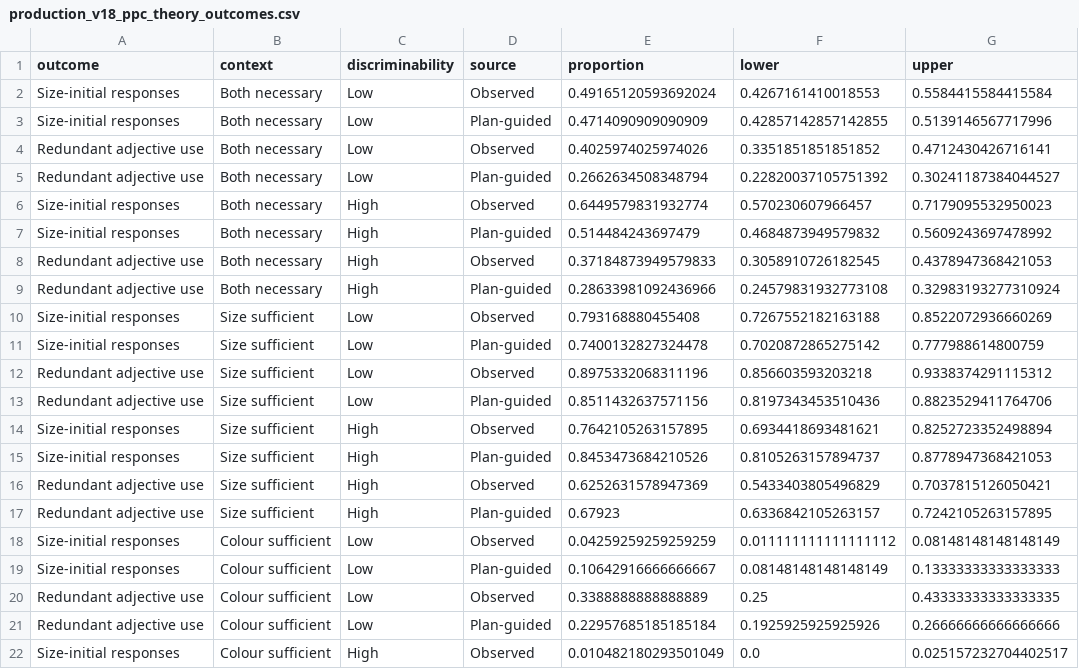
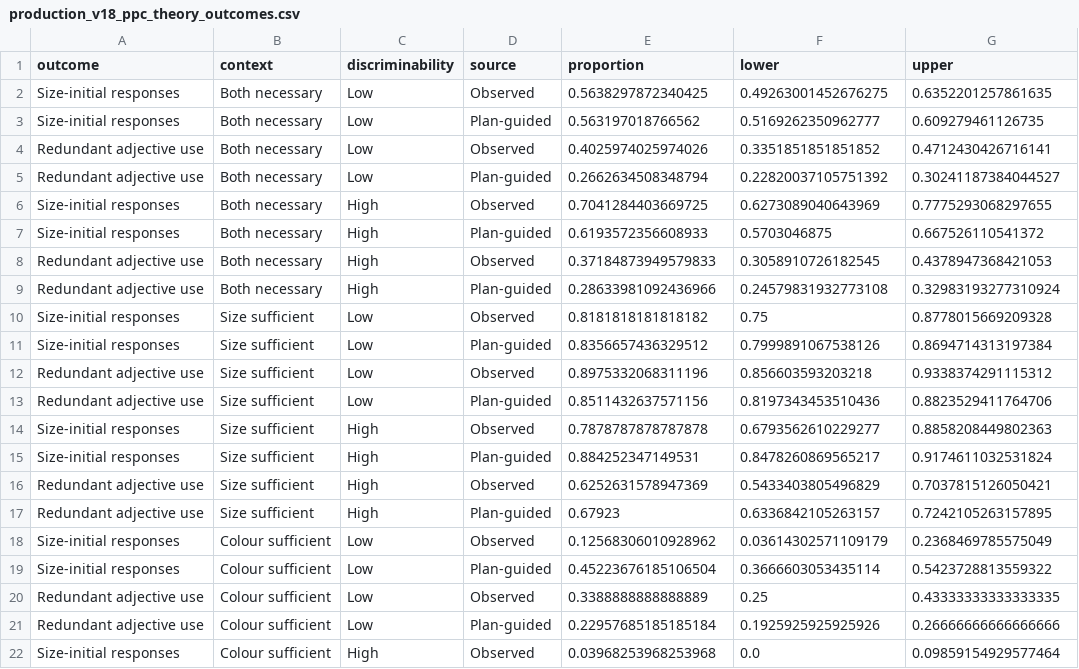
Before and after one commit to HeningWang/numpyro_adjective_modelling, a CSV file: paper/data/production_v18_ppc_theory_outcomes.csv, drawn as a sheet; only a part is shown; the diff covers the shown part only.

```diff
--- a/paper/data/production_v18_ppc_theory_outcomes.csv
+++ b/paper/data/production_v18_ppc_theory_outcomes.csv
@@ -1,22 +1,22 @@
 outcome,context,discriminability,source,proportion,lower,upper
-Size-initial responses,Both necessary,Low,Observed,0.49165120593692024,0.4267161410018553,0.5584415584415584
-Size-initial responses,Both necessary,Low,Plan-guided,0.4714090909090909,0.42857142857142855,0.5139146567717996
+Size-initial responses,Both necessary,Low,Observed,0.5638297872340425,0.49263001452676275,0.6352201257861635
+Size-initial responses,Both necessary,Low,Plan-guided,0.563197018766562,0.5169262350962777,0.609279461126735
 Redundant adjective use,Both necessary,Low,Observed,0.4025974025974026,0.3351851851851852,0.4712430426716141
 Redundant adjective use,Both necessary,Low,Plan-guided,0.2662634508348794,0.22820037105751392,0.30241187384044527
-Size-initial responses,Both necessary,High,Observed,0.6449579831932774,0.570230607966457,0.7179095532950023
-Size-initial responses,Both necessary,High,Plan-guided,0.514484243697479,0.4684873949579832,0.5609243697478992
+Size-initial responses,Both necessary,High,Observed,0.7041284403669725,0.6273089040643969,0.7775293068297655
+Size-initial responses,Both necessary,High,Plan-guided,0.6193572356608933,0.5703046875,0.667526110541372
 Redundant adjective use,Both necessary,High,Observed,0.37184873949579833,0.3058910726182545,0.4378947368421053
 Redundant adjective use,Both necessary,High,Plan-guided,0.28633981092436966,0.24579831932773108,0.32983193277310924
-Size-initial responses,Size sufficient,Low,Observed,0.793168880455408,0.7267552182163188,0.8522072936660269
-Size-initial responses,Size sufficient,Low,Plan-guided,0.7400132827324478,0.7020872865275142,0.777988614800759
+Size-initial responses,Size sufficient,Low,Observed,0.8181818181818182,0.75,0.8778015669209328
+Size-initial responses,Size sufficient,Low,Plan-guided,0.8356657436329512,0.7999891067538126,0.8694714313197384
 Redundant adjective use,Size sufficient,Low,Observed,0.8975332068311196,0.856603593203218,0.9338374291115312
 Redundant adjective use,Size sufficient,Low,Plan-guided,0.8511432637571156,0.8197343453510436,0.8823529411764706
-Size-initial responses,Size sufficient,High,Observed,0.7642105263157895,0.6934418693481621,0.8252723352498894
-Size-initial responses,Size sufficient,High,Plan-guided,0.8453473684210526,0.8105263157894737,0.8778947368421053
+Size-initial responses,Size sufficient,High,Observed,0.7878787878787878,0.6793562610229277,0.8858208449802363
+Size-initial responses,Size sufficient,High,Plan-guided,0.884252347149531,0.8478260869565217,0.9174611032531824
 Redundant adjective use,Size sufficient,High,Observed,0.6252631578947369,0.5433403805496829,0.7037815126050421
 Redundant adjective use,Size sufficient,High,Plan-guided,0.67923,0.6336842105263157,0.7242105263157895
-Size-initial responses,Colour sufficient,Low,Observed,0.04259259259259259,0.011111111111111112,0.08148148148148149
-Size-initial responses,Colour sufficient,Low,Plan-guided,0.10642916666666667,0.08148148148148149,0.13333333333333333
+Size-initial responses,Colour sufficient,Low,Observed,0.12568306010928962,0.03614302571109179,0.2368469785575049
+Size-initial responses,Colour sufficient,Low,Plan-guided,0.45223676185106504,0.3666603053435114,0.5423728813559322
 Redundant adjective use,Colour sufficient,Low,Observed,0.3388888888888889,0.25,0.43333333333333335
 Redundant adjective use,Colour sufficient,Low,Plan-guided,0.22957685185185184,0.1925925925925926,0.26666666666666666
-Size-initial responses,Colour sufficient,High,Observed,0.010482180293501049,0.0,0.025157232704402517
+Size-initial responses,Colour sufficient,High,Observed,0.03968253968253968,0.0,0.09859154929577464
```
Also changed, not shown: 3 edited cells elsewhere in this file, paper/data/production_architecture_figure_data.csv, paper/data/production_hypothesis_recodings_summary.csv, 19 other files.
